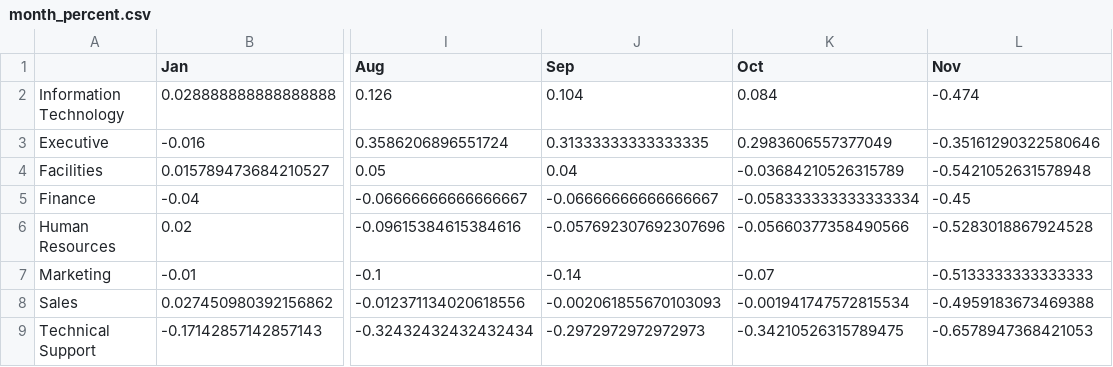
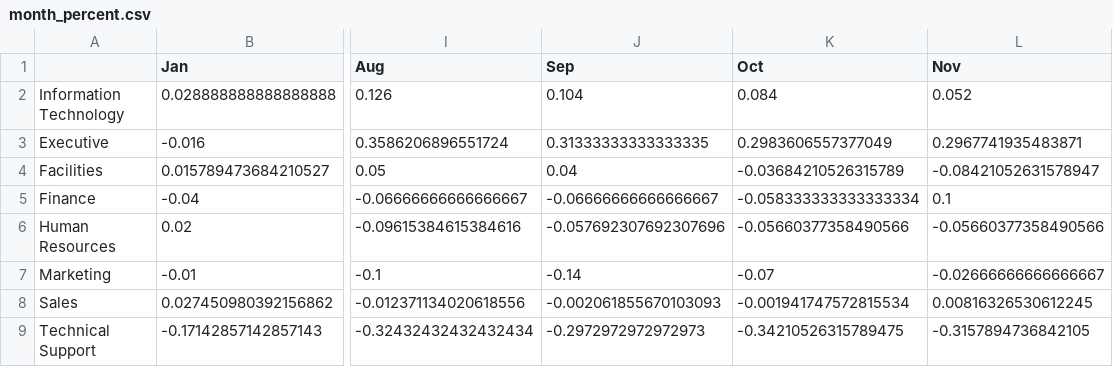
Before and after one commit to cmgerber/Info_247_Highcharts_Assignment, a CSV file: _data/month_percent.csv, drawn as a sheet; only a part is shown, gaps mark what is left out; the diff names each change by its address in the sheet, - before the commit and + after, or states it on an @@ line.

Commit message:
month percent data changed

```diff
--- a/_data/month_percent.csv
+++ b/_data/month_percent.csv
-L2 (Nov): -0.474
+L2 (Nov): 0.052
-L3 (Nov): -0.35161290322580646
+L3 (Nov): 0.2967741935483871
-L4 (Nov): -0.5421052631578948
+L4 (Nov): -0.08421052631578947
-L5 (Nov): -0.45
+L5 (Nov): 0.1
-L6 (Nov): -0.5283018867924528
+L6 (Nov): -0.05660377358490566
-L7 (Nov): -0.5133333333333333
+L7 (Nov): -0.02666666666666667
-L8 (Nov): -0.4959183673469388
+L8 (Nov): 0.00816326530612245
-L9 (Nov): -0.6578947368421053
+L9 (Nov): -0.3157894736842105
```
